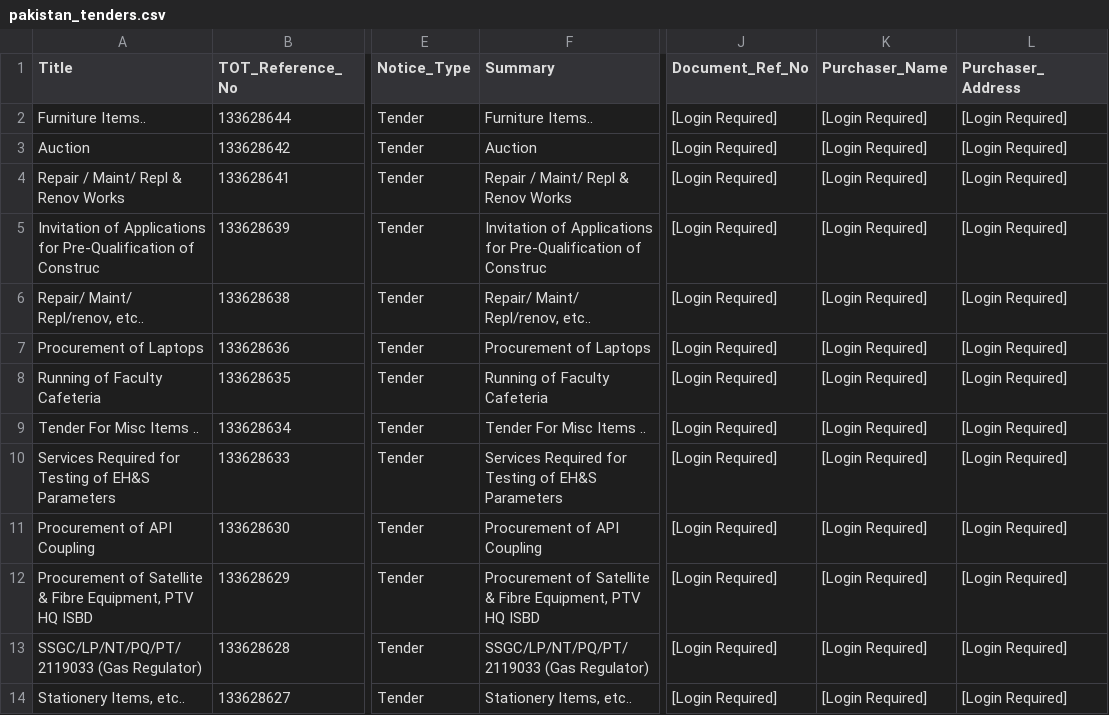
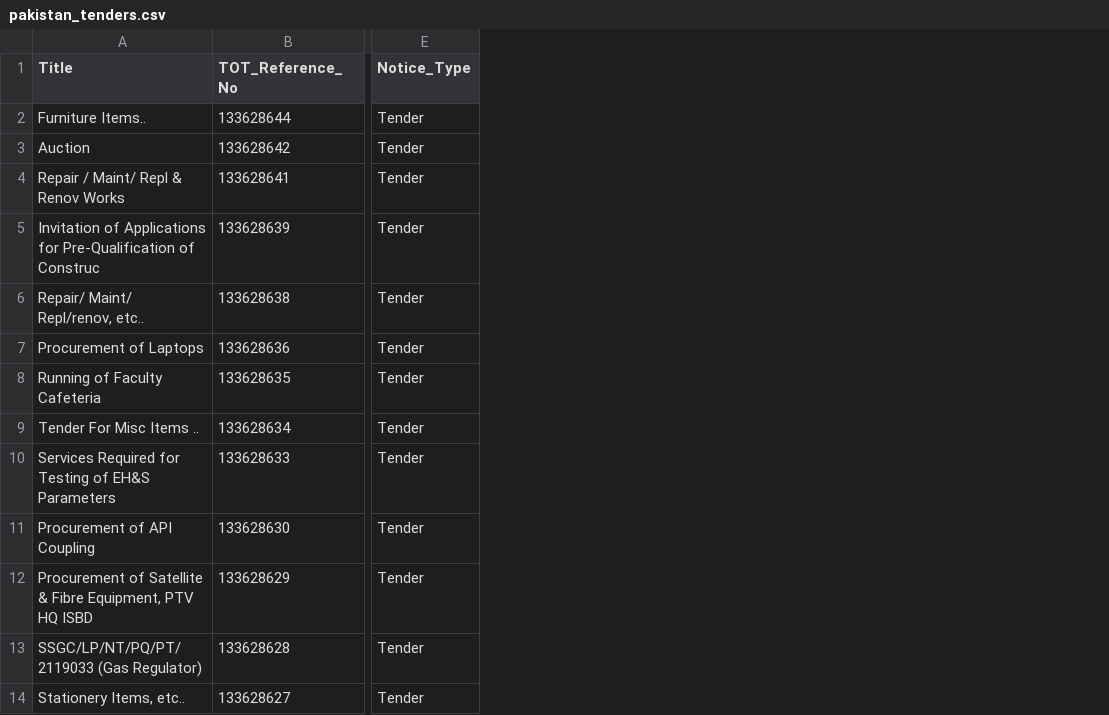
Before and after one commit to umarcsit/ProjectScrapers, a CSV file: pakistan_tenders.csv, drawn as a sheet; only a part is shown, gaps mark what is left out; the diff names each change by its address in the sheet, - before the commit and + after, or states it on an @@ line.

```diff
--- a/pakistan_tenders.csv
+++ b/pakistan_tenders.csv
-column F (Summary), rows 2-14: Furniture Items.. | Auction | Repair / Maint/ Repl & Renov Works | Invitation of Applications for Pre-Qualification of Construc | Repair/ Maint/ Repl/renov, etc.. | Procurement of Laptops | Running of Faculty Cafeteria | Tender For Misc Items .. | Services Required for Testing of EH&S Parameters | Procurement of API Coupling | Procurement of Satellite & Fibre Equipment, PTV HQ ISBD | SSGC/LP/NT/PQ/PT/2119033 (Gas Regulator) | Stationery Items, etc..
-column J (Document_Ref_No), rows 2-14: all [Login Required]
-column K (Purchaser_Name), rows 2-14: all [Login Required]
-column L (Purchaser_Address), rows 2-14: all [Login Required]
```
Also changed, not shown: 1 other file.
